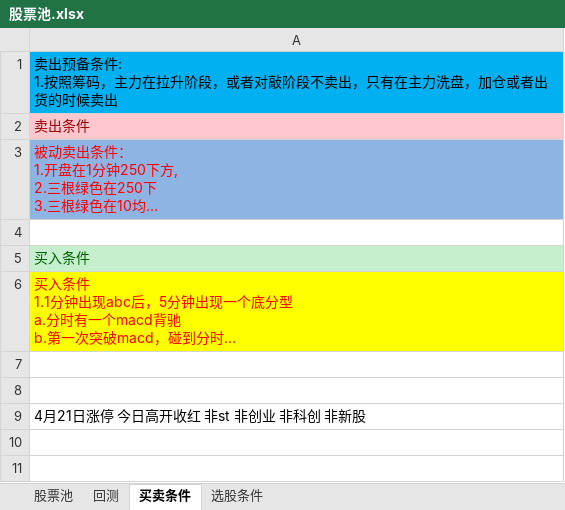
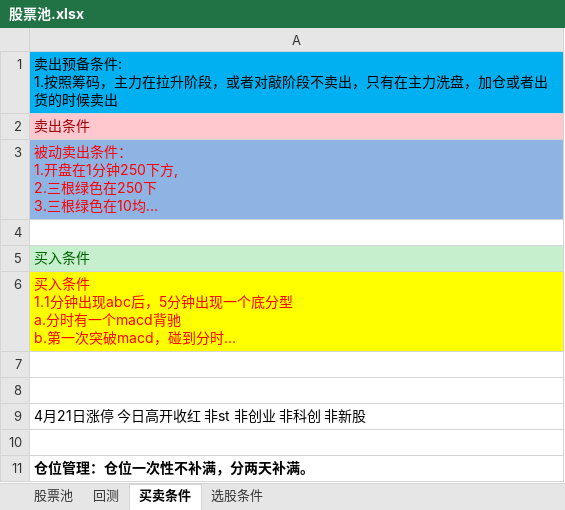
Before and after one commit to 1598155/FuGuiFacai, an Excel workbook: 股票池/股票池.xlsx, sheet 买卖条件, drawn as a sheet; long unchanged cells end in …; values as stored, in another font and other column widths than the file's, no borders; the diff names each change by its address in the sheet, - before the commit and + after, or states it on an @@ line.

```diff
--- a/股票池/股票池.xlsx (sheet 买卖条件)
+++ b/股票池/股票池.xlsx (sheet 买卖条件)
+row 10: (empty)
+row 11: 仓位管理：仓位一次性不补满，分两天补满。
```
Also changed, not shown: sheet 股票池, hidden cells.
